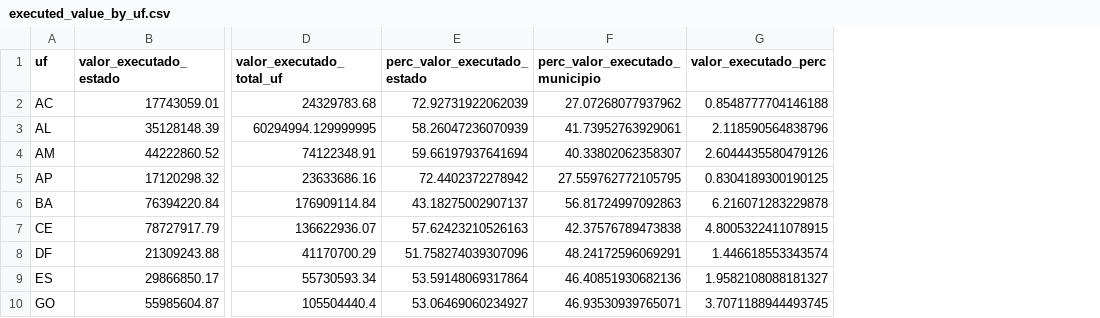
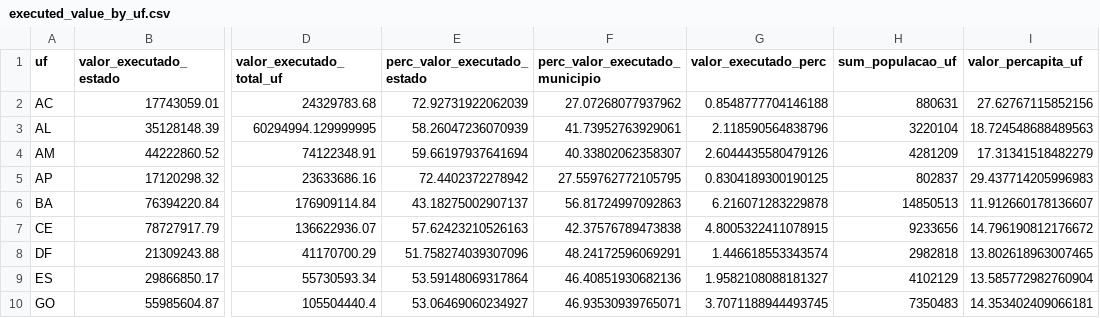
Before and after one commit to SGE-Subsecretaria-de-Gestao-Estrategica/pnab-data-vis, a CSV file: data/section_1/executed_value_by_uf.csv, drawn as a sheet; only a part is shown, gaps mark what is left out; the diff names each change by its address in the sheet, - before the commit and + after, or states it on an @@ line.

Commit message:
Update executed_value_by_uf.csv

```diff
--- a/data/section_1/executed_value_by_uf.csv
+++ b/data/section_1/executed_value_by_uf.csv
+column H (sum_populacao_uf), rows 2-10: 880631 | 3220104 | 4281209 | 802837 | 14850513 | 9233656 | 2982818 | 4102129 | 7350483
+column I (valor_percapita_uf), rows 2-10: 27.62767115852156 | 18.724548688489563 | 17.31341518482279 | 29.437714205996983 | 11.912660178136607 | 14.796190812176672 | 13.802618963007465 | 13.585772982760904 | 14.353402409066181
```
